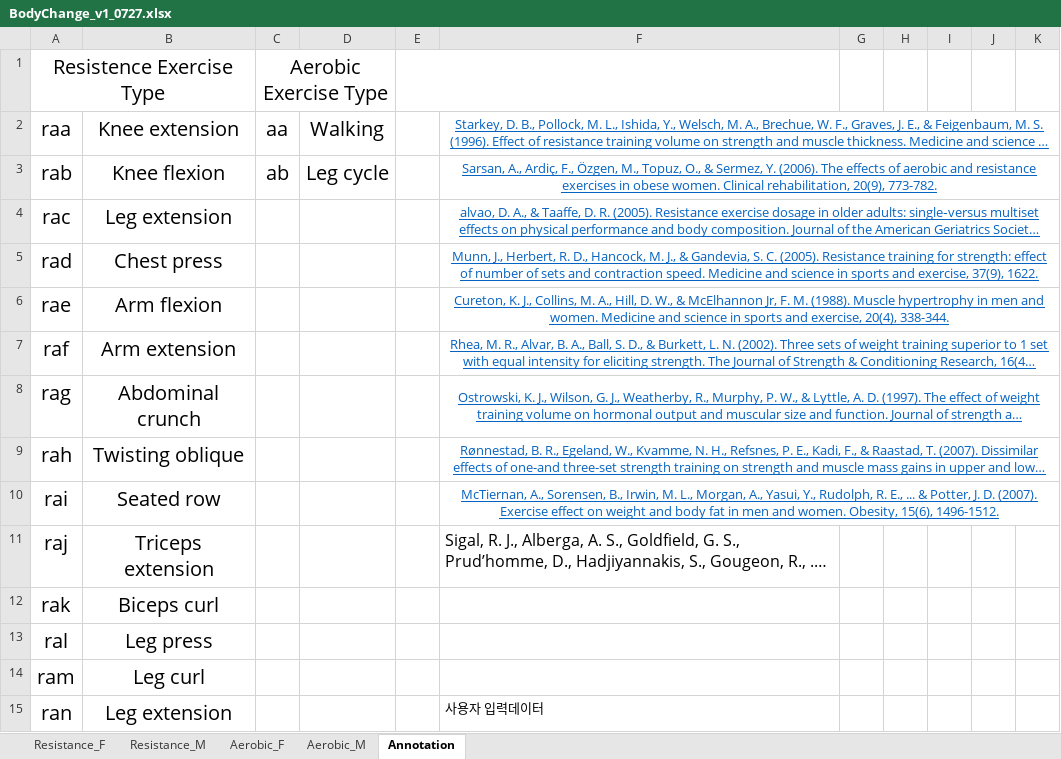
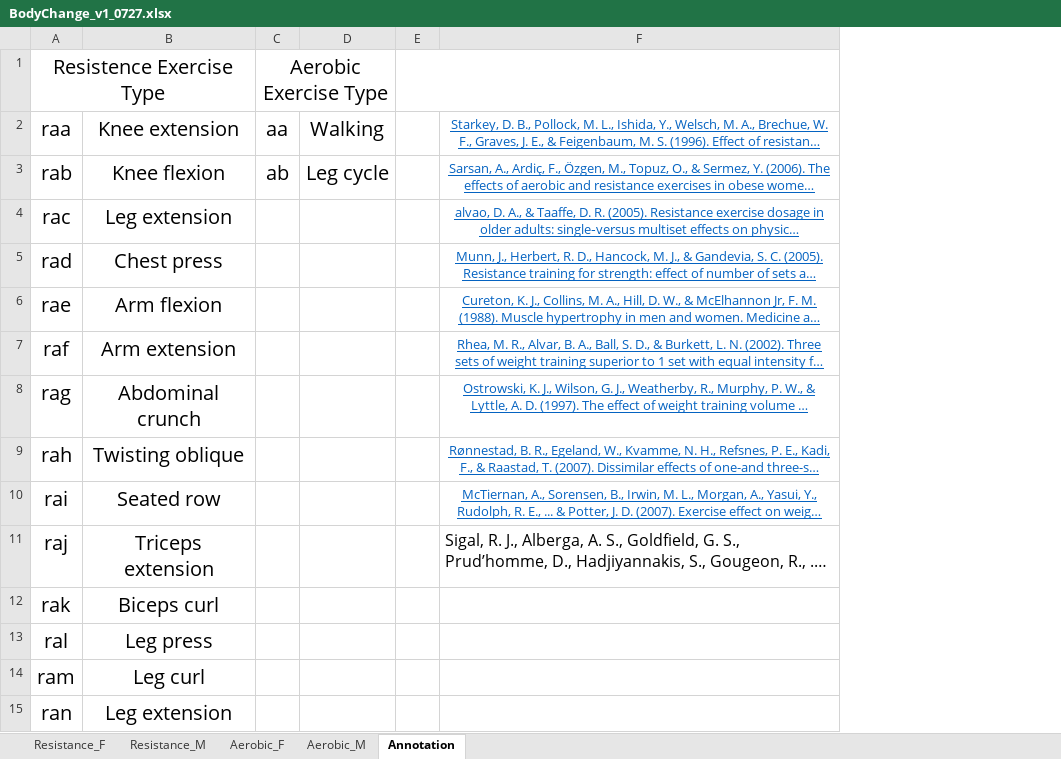
Before and after one commit to jjunyong-e/bodyWeb, an Excel workbook: BodyChange_v1_0727.xlsx, sheet Annotation, drawn as a sheet; only a part is shown; long unchanged cells end in …; values as stored, in another font and other column widths than the file's, no borders; the diff covers the shown part only; the diff names each change by its address in the sheet, - before the commit and + after, or states it on an @@ line.

```diff
--- a/BodyChange_v1_0727.xlsx (sheet Annotation)
+++ b/BodyChange_v1_0727.xlsx (sheet Annotation)
-column G, empty
-column H, empty
-column I, empty
-column J, empty
-column K, empty
-F2:K2 merged
-F3:K3 merged
-F4:K4 merged
-F5:K5 merged
-F6:K6 merged
-F7:K7 merged
-F8:K8 merged
-F9:K9 merged
-F10:K10 merged
-F15: 사용자 입력데이터
+F15: (empty)
```
Also changed, not shown: 12 edited cells elsewhere in this sheet, 4 other files.
